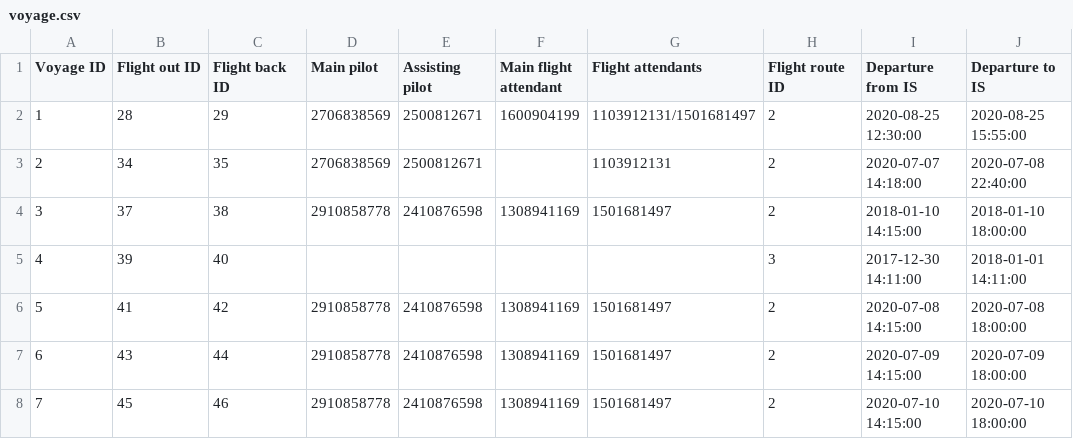
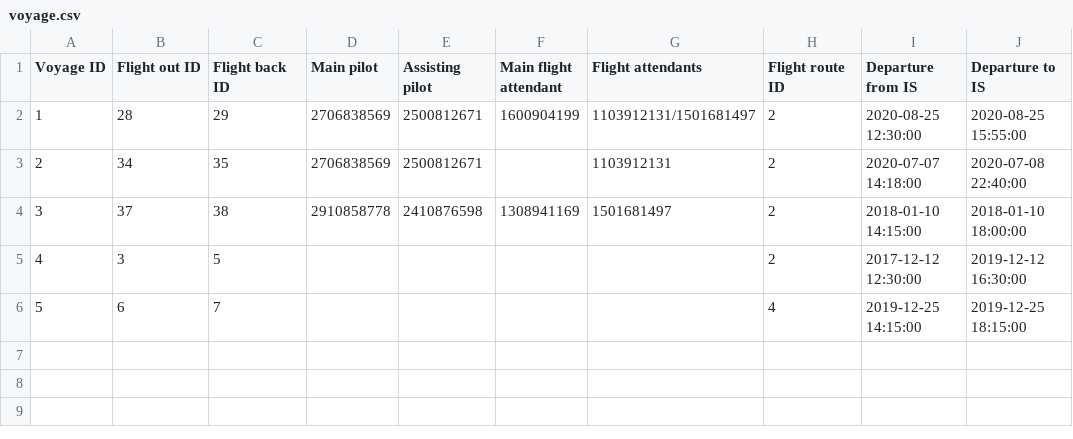
Before and after one commit to TheRobertSnow/HR_Dropouts, a CSV file: NaN_Air/DataFiles/voyage.csv, drawn as a sheet.

```diff
--- a/NaN_Air/DataFiles/voyage.csv
+++ b/NaN_Air/DataFiles/voyage.csv
@@ -4,5 +4,3 @@ Voyage ID,Flight out ID,Flight back ID,Main pilot,Assisting pilot,Main flight at
 3,37,38,2910858778,2410876598,1308941169,1501681497,2,2018-01-10 14:15:00,2018-01-10 18:00:00
-4,39,40,,,,,3,2017-12-30 14:11:00,2018-01-01 14:11:00
-5,41,42,2910858778,2410876598,1308941169,1501681497,2,2020-07-08 14:15:00,2020-07-08 18:00:00
-6,43,44,2910858778,2410876598,1308941169,1501681497,2,2020-07-09 14:15:00,2020-07-09 18:00:00
-7,45,46,2910858778,2410876598,1308941169,1501681497,2,2020-07-10 14:15:00,2020-07-10 18:00:00
+4,3,5,,,,,2,2017-12-12 12:30:00,2019-12-12 16:30:00
+5,6,7,,,,,4,2019-12-25 14:15:00,2019-12-25 18:15:00
```
Also changed, not shown: NaN_Air/DataFiles/airplane.csv, NaN_Air/DataFiles/flight.csv, 11 other files.
